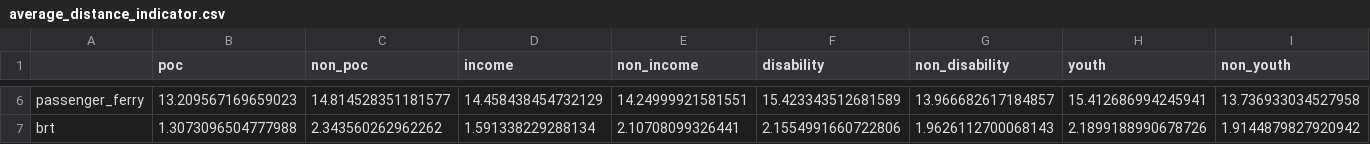
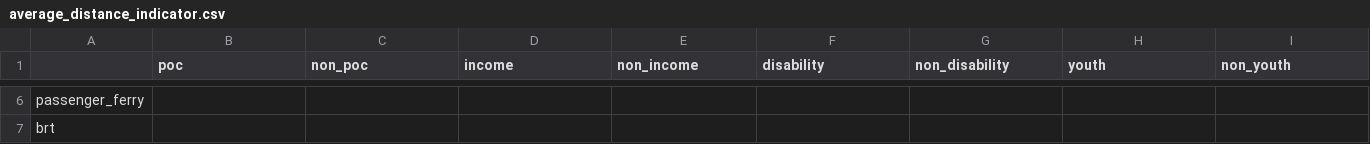
Before and after one commit to psrc/equity-tracker, a CSV file: data_development/distance/average_distance_indicator.csv, drawn as a sheet; only a part is shown, gaps mark what is left out; the diff covers the shown part only; the diff names each change by its address in the sheet, - before the commit and + after, or states it on an @@ line.

```diff
--- a/data_development/distance/average_distance_indicator.csv
+++ b/data_development/distance/average_distance_indicator.csv
-B6 (poc): 13.209567169659023
+B6 (poc): (empty)
-C6 (non_poc): 14.814528351181577
+C6 (non_poc): (empty)
-D6 (income): 14.458438454732129
+D6 (income): (empty)
-E6 (non_income): 14.24999921581551
+E6 (non_income): (empty)
-F6 (disability): 15.423343512681589
+F6 (disability): (empty)
-G6 (non_disability): 13.966682617184857
+G6 (non_disability): (empty)
-H6 (youth): 15.412686994245941
+H6 (youth): (empty)
-I6 (non_youth): 13.736933034527958
+I6 (non_youth): (empty)
-B7 (poc): 1.3073096504777988
+B7 (poc): (empty)
-C7 (non_poc): 2.343560262962262
+C7 (non_poc): (empty)
-D7 (income): 1.591338229288134
+D7 (income): (empty)
-E7 (non_income): 2.10708099326441
+E7 (non_income): (empty)
-F7 (disability): 2.1554991660722806
+F7 (disability): (empty)
-G7 (non_disability): 1.9626112700068143
+G7 (non_disability): (empty)
-H7 (youth): 2.1899188990678726
+H7 (youth): (empty)
-I7 (non_youth): 1.9144879827920942
+I7 (non_youth): (empty)
```
Also changed, not shown: 54 edited cells elsewhere in this file, 9 other files.
